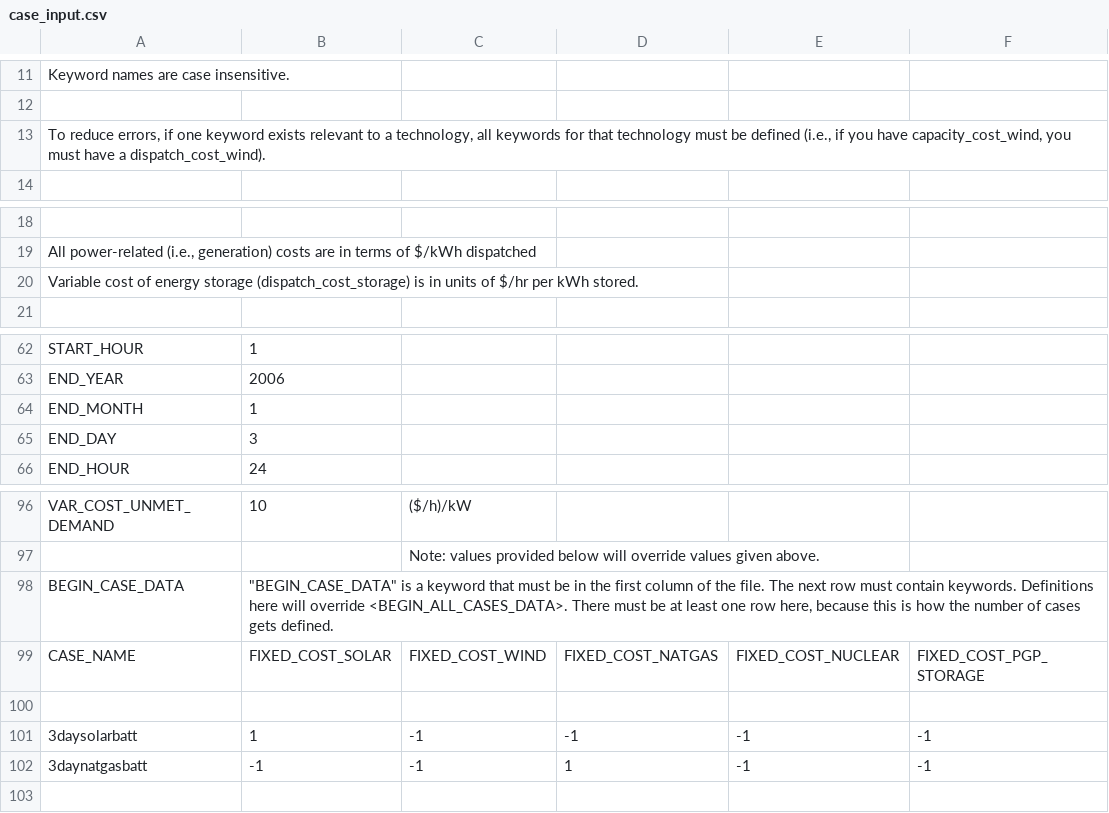
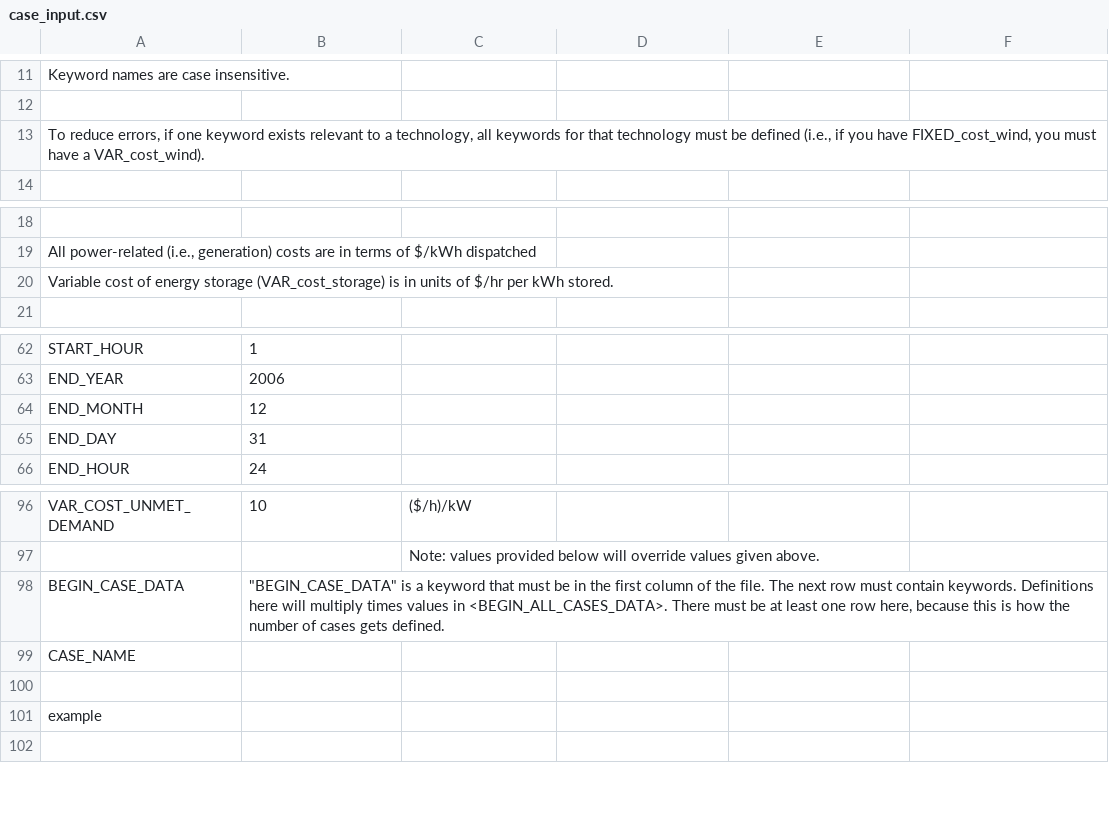
Before and after one commit to ClabEnergyProject/SEM-1, a CSV file: case_input.csv, drawn as a sheet; only a part is shown, gaps mark what is left out.

Commit message:
changed CAPACITY and DISPATCH to FIXED and VAR in case_input.*

```diff
--- a/case_input.csv
+++ b/case_input.csv
@@ -12,3 +12,3 @@ Keyword names are case insensitive.,,,,,
 ,,,,,
-"To reduce errors, if one keyword exists relevant to a technology, all keywords for that technology must be defined (i.e., if you have capacity_cost_wind, you must have a dispatch_cost_wind).",,,,,
+"To reduce errors, if one keyword exists relevant to a technology, all keywords for that technology must be defined (i.e., if you have FIXED_cost_wind, you must have a VAR_cost_wind).",,,,,
 ,,,,,
@@ -19,3 +19,3 @@ Keyword names are case insensitive.,,,,,
 "All power-related (i.e., generation) costs  are in terms of $/kWh dispatched",,,,,
-Variable cost of energy storage (dispatch_cost_storage) is in units of $/hr per kWh stored.,,,,,
+Variable cost of energy storage (VAR_cost_storage) is in units of $/hr per kWh stored.,,,,,
 ,,,,,
@@ -63,4 +63,4 @@ START_HOUR,1,,,,
 END_YEAR,2006,,,,
-END_MONTH,1,,,,
-END_DAY,3,,,,
+END_MONTH,12,,,,
+END_DAY,31,,,,
 END_HOUR,24,,,,
@@ -97,7 +97,6 @@ VAR_COST_UNMET_DEMAND,10,($/h)/kW,,,
 ,,Note: values provided below will override values given above.,,,
-BEGIN_CASE_DATA,"""BEGIN_CASE_DATA"" is a keyword that must be in the first column of the file. The next row must contain keywords. Definitions here will override <BEGIN_ALL_CASES_DATA>. There must be at least one row here, because this is how the number of cases gets defined.",,,,
-CASE_NAME,FIXED_COST_SOLAR,FIXED_COST_WIND,FIXED_COST_NATGAS,FIXED_COST_NUCLEAR,FIXED_COST_PGP_STORAGE
+BEGIN_CASE_DATA,"""BEGIN_CASE_DATA"" is a keyword that must be in the first column of the file. The next row must contain keywords. Definitions here will multiply times values in  <BEGIN_ALL_CASES_DATA>. There must be at least one row here, because this is how the number of cases gets defined.",,,,
+CASE_NAME,,,,,
 ,,,,,
-3daysolarbatt,1,-1,-1,-1,-1
-3daynatgasbatt,-1,-1,1,-1,-1
+example,,,,,
 ,,,,,
```
Also changed, not shown: 1 other file.
